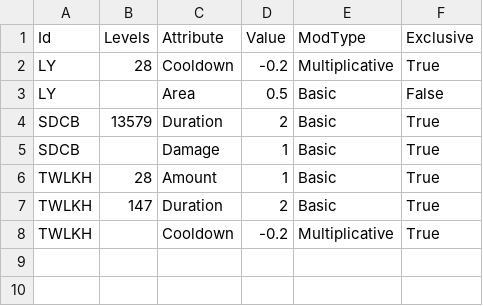
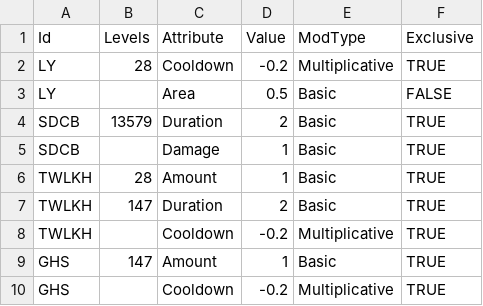
Before and after one commit to BowenJXD/Code-Tao2097, a CSV file: CodeTao2097/Assets/Resources/Items/WeaponUpgrade.csv, drawn as a sheet.

```diff
--- a/CodeTao2097/Assets/Resources/Items/WeaponUpgrade.csv
+++ b/CodeTao2097/Assets/Resources/Items/WeaponUpgrade.csv
@@ -1,8 +1,10 @@
 Id,Levels,Attribute,Value,ModType,Exclusive
-LY,28,Cooldown,-0.2,Multiplicative,True
-LY,,Area,0.5,Basic,False
-SDCB,13579,Duration,2,Basic,True
-SDCB,,Damage,1,Basic,True
-TWLKH,28,Amount,1,Basic,True
-TWLKH,147,Duration,2,Basic,True
-TWLKH,,Cooldown,-0.2,Multiplicative,True
+LY,28,Cooldown,-0.2,Multiplicative,TRUE
+LY,,Area,0.5,Basic,FALSE
+SDCB,13579,Duration,2,Basic,TRUE
+SDCB,,Damage,1,Basic,TRUE
+TWLKH,28,Amount,1,Basic,TRUE
+TWLKH,147,Duration,2,Basic,TRUE
+TWLKH,,Cooldown,-0.2,Multiplicative,TRUE
+GHS,147,Amount,1,Basic,TRUE
+GHS,,Cooldown,-0.2,Multiplicative,TRUE
```
Also changed, not shown: CodeTao2097/Assets/Resources/DamageStatistics/DamagerLevelStatistics.csv, CodeTao2097/Assets/Resources/DamageStatistics/DamagerPlayerLevelStatistics.csv, 51 other files.
